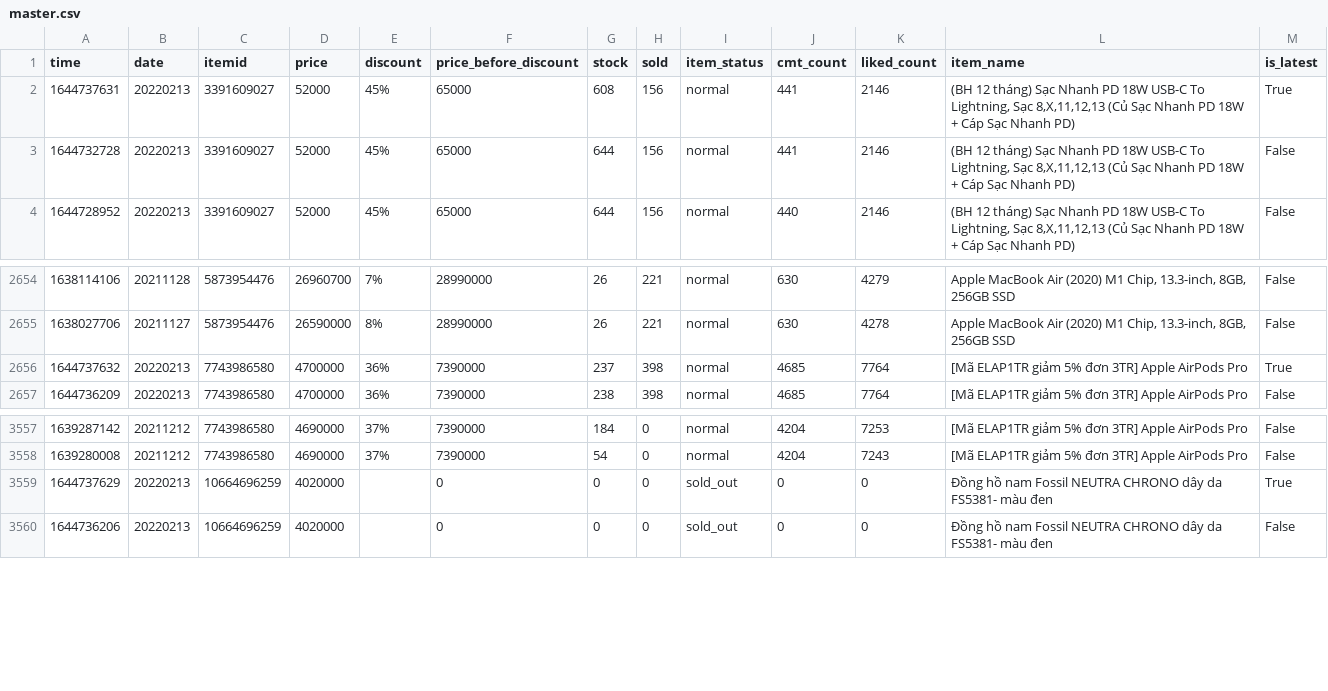
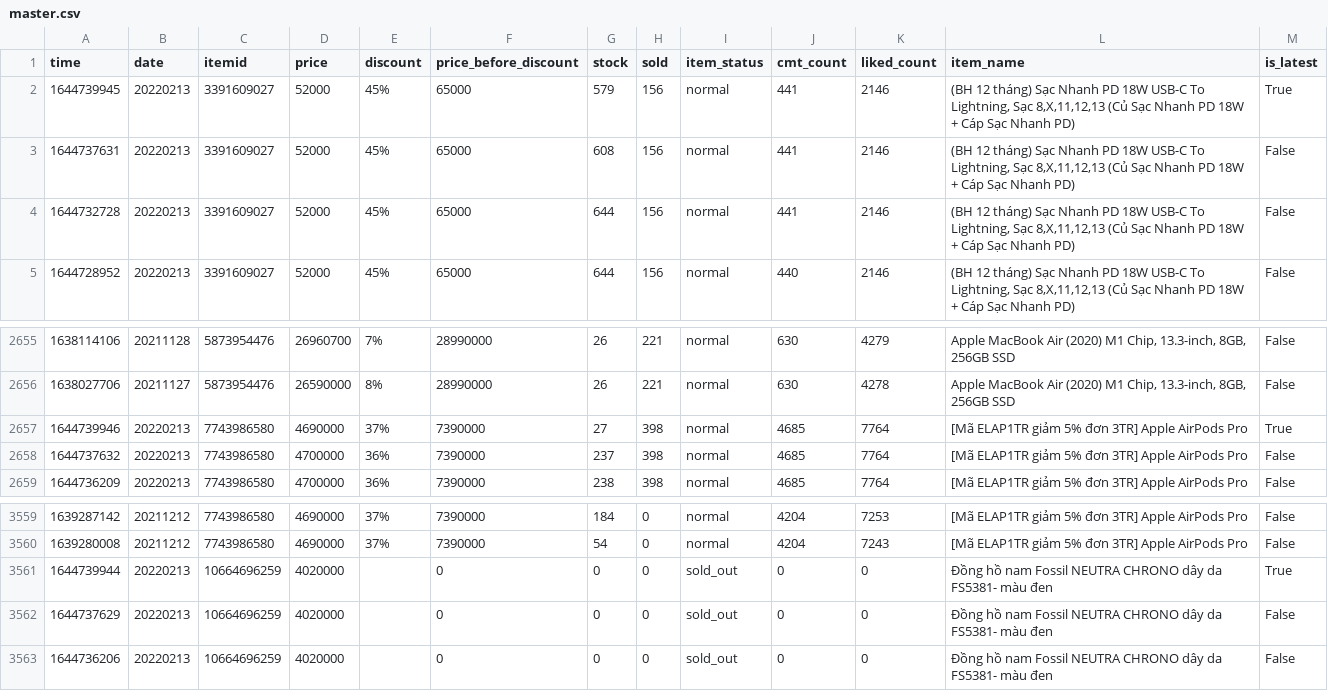
Before and after one commit to duyet/shopee-track-demo, a CSV file: data/master.csv, drawn as a sheet; only a part is shown, gaps mark what is left out.

```diff
--- a/data/master.csv
+++ b/data/master.csv
@@ -1,3 +1,4 @@
 time,date,itemid,price,discount,price_before_discount,stock,sold,item_status,cmt_count,liked_count,item_name,is_latest
-1644737631,20220213,3391609027,52000,45%,65000,608,156,normal,441,2146,"(BH 12 tháng) Sạc Nhanh PD 18W USB-C To Lightning, Sạc 8,X,11,12,13 (Củ Sạc Nhanh PD 18W + Cáp Sạc Nhanh PD)",True
+1644739945,20220213,3391609027,52000,45%,65000,579,156,normal,441,2146,"(BH 12 tháng) Sạc Nhanh PD 18W USB-C To Lightning, Sạc 8,X,11,12,13 (Củ Sạc Nhanh PD 18W + Cáp Sạc Nhanh PD)",True
+1644737631,20220213,3391609027,52000,45%,65000,608,156,normal,441,2146,"(BH 12 tháng) Sạc Nhanh PD 18W USB-C To Lightning, Sạc 8,X,11,12,13 (Củ Sạc Nhanh PD 18W + Cáp Sạc Nhanh PD)",False
 1644732728,20220213,3391609027,52000,45%,65000,644,156,normal,441,2146,"(BH 12 tháng) Sạc Nhanh PD 18W USB-C To Lightning, Sạc 8,X,11,12,13 (Củ Sạc Nhanh PD 18W + Cáp Sạc Nhanh PD)",False
@@ -2655,3 +2656,4 @@ time,date,itemid,price,discount,price_before_discount,stock,sold,item_status,cmt
 1638027706,20211127,5873954476,26590000,8%,28990000,26,221,normal,630,4278,"Apple MacBook Air (2020) M1 Chip, 13.3-inch, 8GB, 256GB SSD",False
-1644737632,20220213,7743986580,4700000,36%,7390000,237,398,normal,4685,7764,[Mã ELAP1TR giảm 5% đơn 3TR] Apple AirPods Pro ,True
+1644739946,20220213,7743986580,4690000,37%,7390000,27,398,normal,4685,7764,[Mã ELAP1TR giảm 5% đơn 3TR] Apple AirPods Pro ,True
+1644737632,20220213,7743986580,4700000,36%,7390000,237,398,normal,4685,7764,[Mã ELAP1TR giảm 5% đơn 3TR] Apple AirPods Pro ,False
 1644736209,20220213,7743986580,4700000,36%,7390000,238,398,normal,4685,7764,[Mã ELAP1TR giảm 5% đơn 3TR] Apple AirPods Pro ,False
@@ -3558,3 +3560,4 @@ time,date,itemid,price,discount,price_before_discount,stock,sold,item_status,cmt
 1639280008,20211212,7743986580,4690000,37%,7390000,54,0,normal,4204,7243,[Mã ELAP1TR giảm 5% đơn 3TR] Apple AirPods Pro ,False
-1644737629,20220213,10664696259,4020000,,0,0,0,sold_out,0,0,Đồng hồ nam Fossil NEUTRA CHRONO dây da FS5381- màu đen,True
+1644739944,20220213,10664696259,4020000,,0,0,0,sold_out,0,0,Đồng hồ nam Fossil NEUTRA CHRONO dây da FS5381- màu đen,True
+1644737629,20220213,10664696259,4020000,,0,0,0,sold_out,0,0,Đồng hồ nam Fossil NEUTRA CHRONO dây da FS5381- màu đen,False
 1644736206,20220213,10664696259,4020000,,0,0,0,sold_out,0,0,Đồng hồ nam Fossil NEUTRA CHRONO dây da FS5381- màu đen,False
```
Also changed, not shown: data/history/10664696259.csv, data/history/3391609027.csv, 4 other files.
